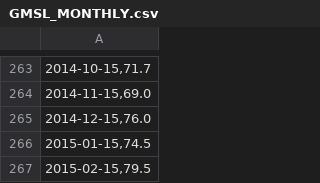
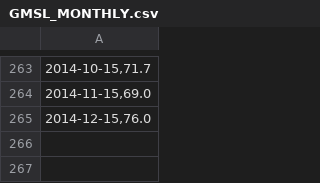
Before and after one commit to jayantgupta31/LSM-dataset, a CSV file: GMSL_MONTHLY.csv, drawn as a sheet; only a part is shown, gaps mark what is left out; the diff names each change by its address in the sheet, - before the commit and + after, or states it on an @@ line.

Commit message:
Update GMSL_MONTHLY.csv

```diff
--- a/GMSL_MONTHLY.csv
+++ b/GMSL_MONTHLY.csv
-row 266: 2015-01-15,74.5
-row 267: 2015-02-15,79.5
```
